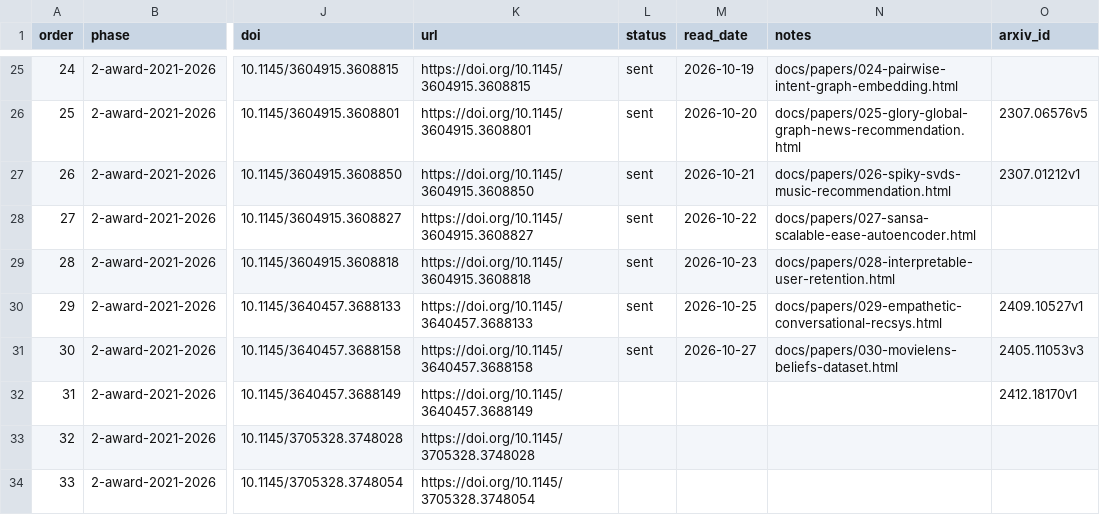
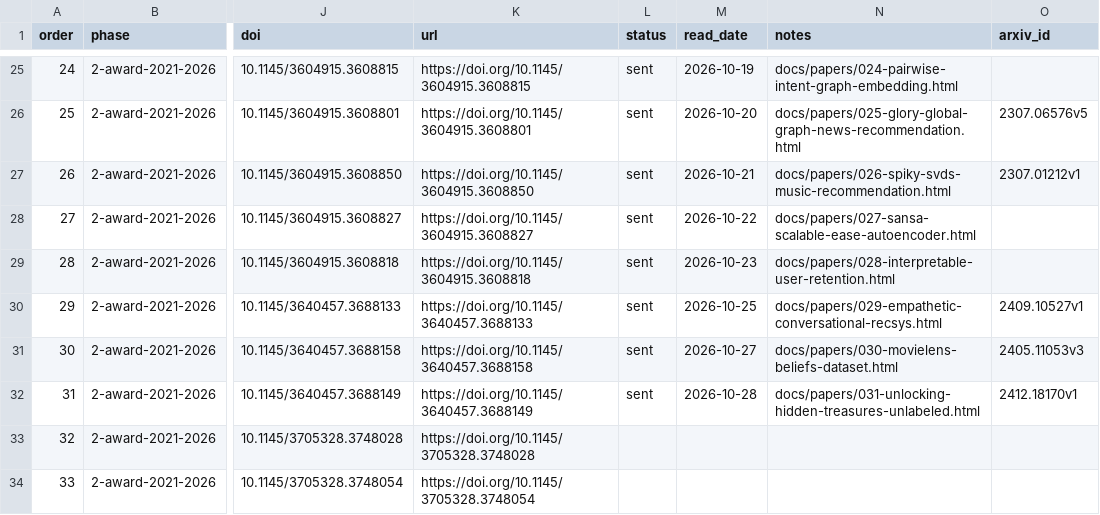
Before and after one commit to wellshs/recsys-daily, a CSV file: papers.csv, drawn as a sheet; only a part is shown, gaps mark what is left out; the diff names each change by its address in the sheet, - before the commit and + after, or states it on an @@ line.

Commit message:
daily #31: Unlocking the Hidden Treasures: Enhancing Recommendations with Unlabeled Data

```diff
--- a/papers.csv
+++ b/papers.csv
-L32 (status): (empty)
+L32 (status): sent
-M32 (read_date): (empty)
+M32 (read_date): 2026-10-28
-N32 (notes): (empty)
+N32 (notes): docs/papers/031-unlocking-hidden-treasures-unlabeled.html
```
Also changed, not shown: 2 other files.
